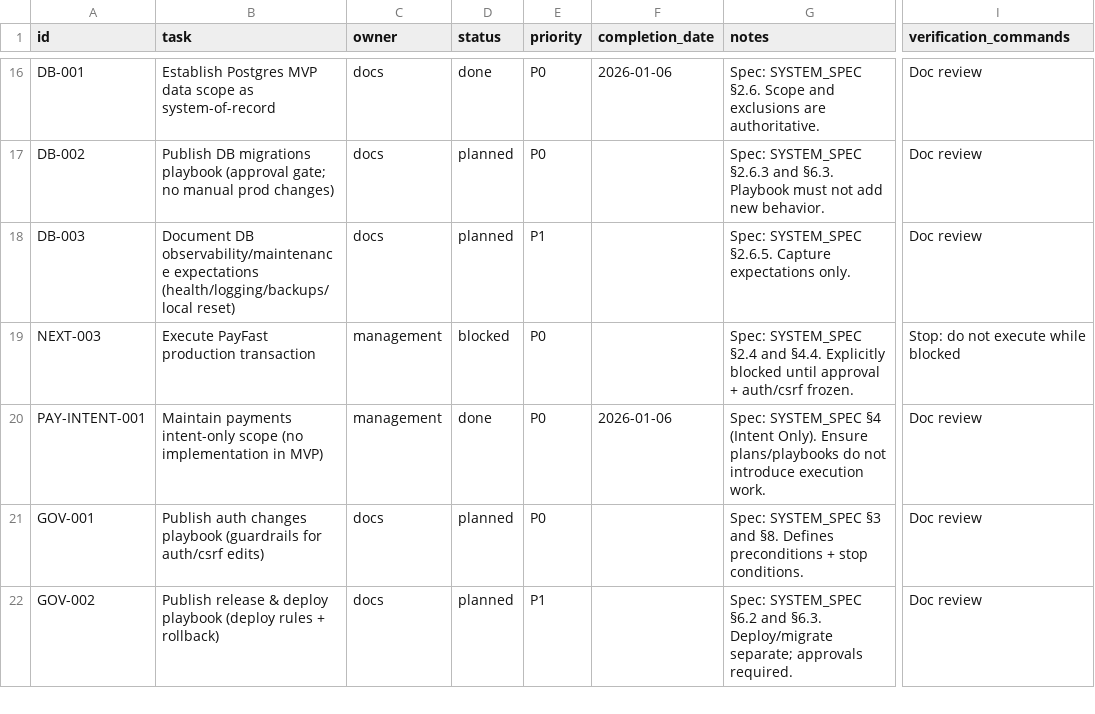
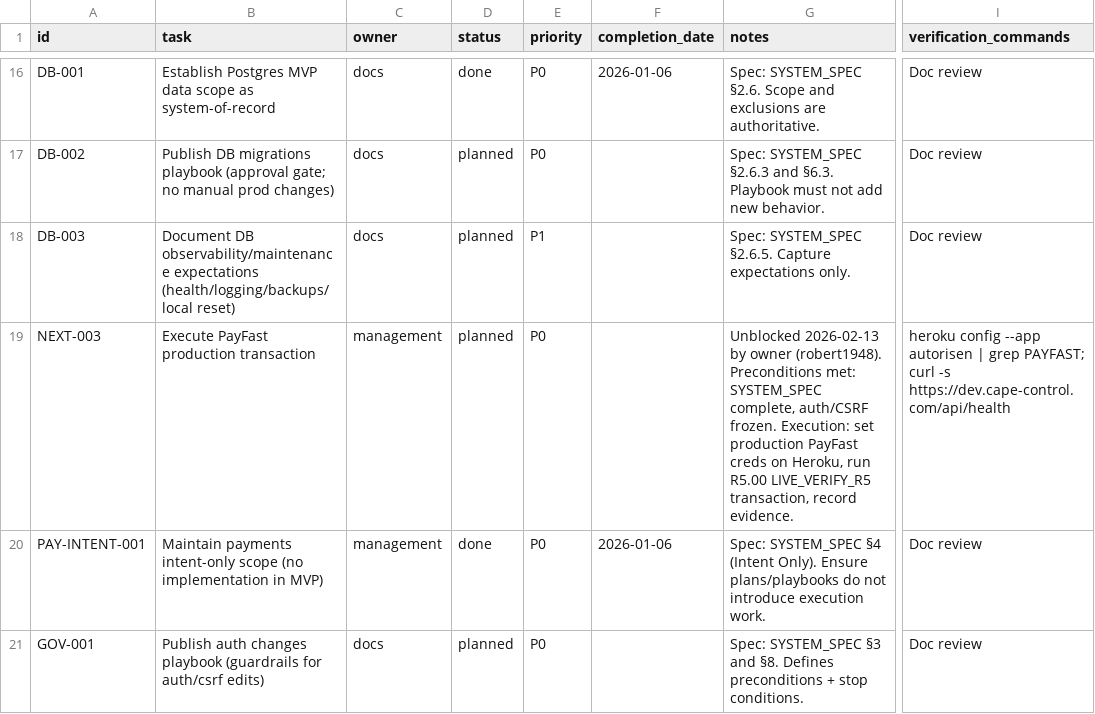
Before and after one commit to robert1948/autorisen, a CSV file: docs/project-plan.csv, drawn as a sheet; only a part is shown, gaps mark what is left out; the shorter side is filled out with more unchanged rows; the diff names each change by its address in the sheet, - before the commit and + after, or states it on an @@ line.

Commit message:
NEXT-003: record management approval and unblock PayFast execution
- Playbook: record all 4 preconditions as MET with evidence
- Playbook: add concrete execution steps (set prod creds, R5 verify, evidence)
- project-plan.csv: status blocked → planned
- Approved by robert1948 on 2026-02-13

No code changes — this is a governance gate only.

```diff
--- a/docs/project-plan.csv
+++ b/docs/project-plan.csv
-D19 (status): blocked
+D19 (status): planned
-G19 (notes): Spec: SYSTEM_SPEC §2.4 and §4.4. Explicitly blocked until approval + auth/csrf frozen.
+G19 (notes): Unblocked 2026-02-13 by owner (robert1948). Preconditions met: SYSTEM_SPEC complete, auth/CSRF frozen. Execution: set production PayFast creds on Heroku, run R5.00 LIVE_VERIFY_R5 transaction, record evidence.
-I19 (verification_commands): Stop: do not execute while blocked
+I19 (verification_commands): heroku config --app autorisen | grep PAYFAST; curl -s https://dev.cape-control.com/api/health
```
Also changed, not shown: 1 other file.
